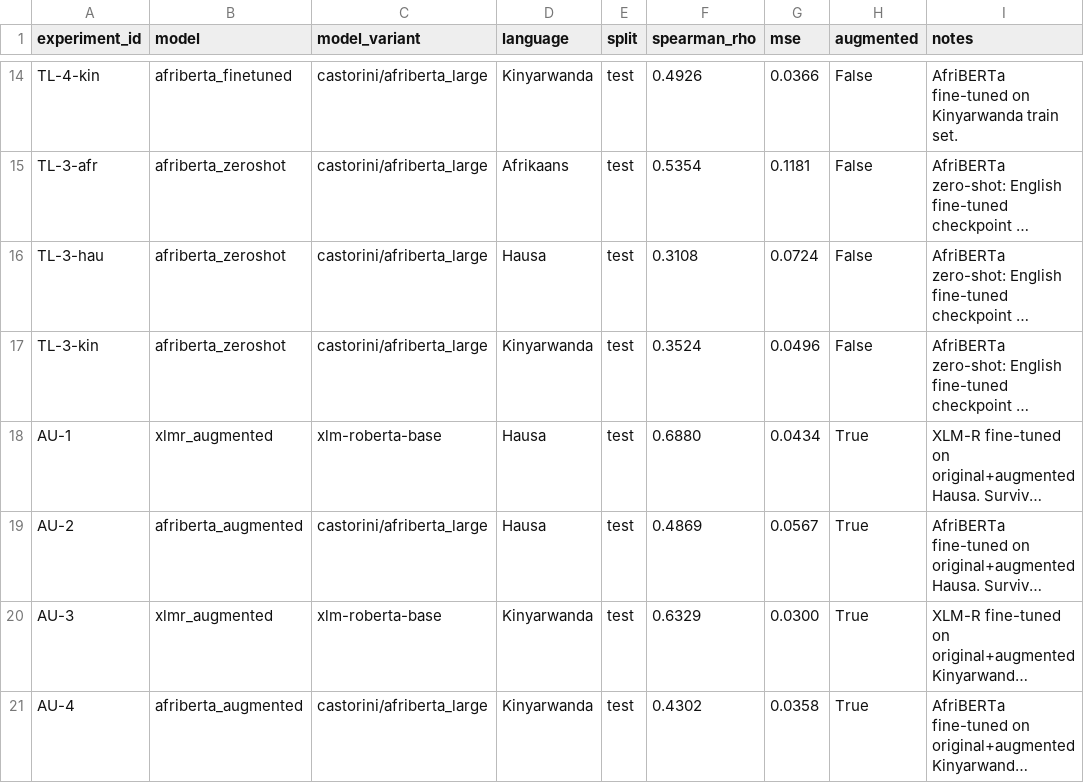
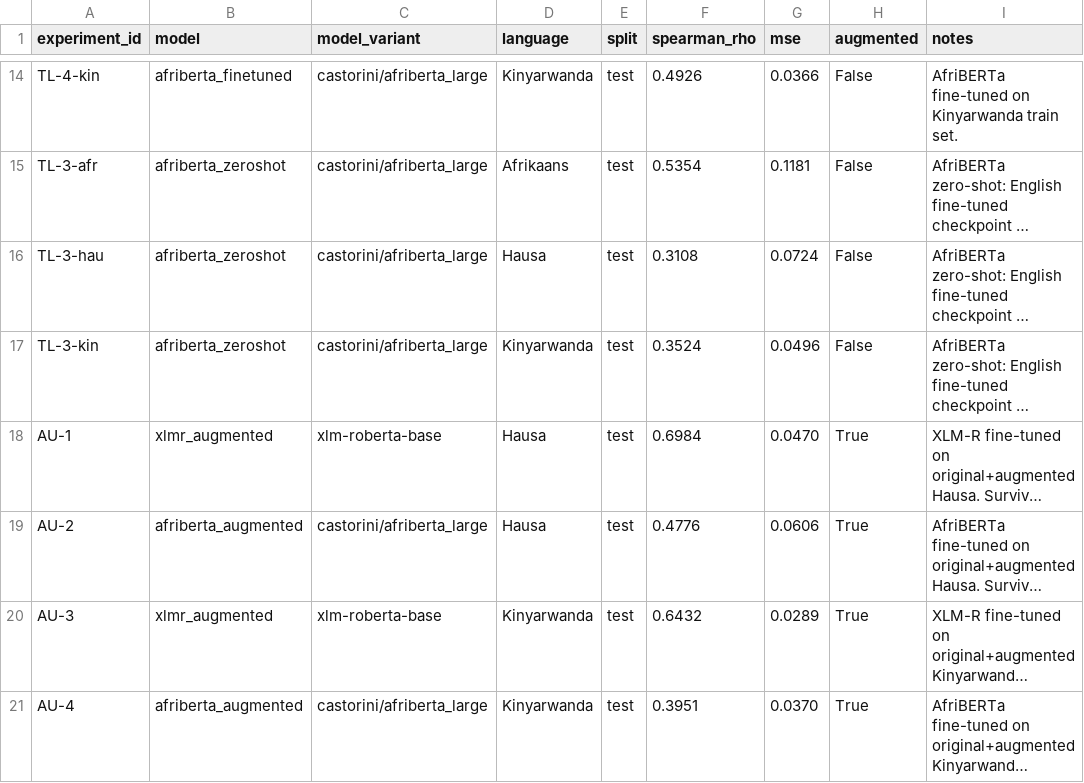
Before and after one commit to angiexbreedt/COS760-NLP-Project, a CSV file: results/results_log.csv, drawn as a sheet; only a part is shown, gaps mark what is left out; long unchanged cells end in …; the diff names each change by its address in the sheet, - before the commit and + after, or states it on an @@ line.

Commit message:
update results to most recent AUG tests

```diff
--- a/results/results_log.csv
+++ b/results/results_log.csv
-F18 (spearman_rho): 0.6880
+F18 (spearman_rho): 0.6984
-G18 (mse): 0.0434
+G18 (mse): 0.0470
-F19 (spearman_rho): 0.4869
+F19 (spearman_rho): 0.4776
-G19 (mse): 0.0567
+G19 (mse): 0.0606
-F20 (spearman_rho): 0.6329
+F20 (spearman_rho): 0.6432
-G20 (mse): 0.0300
+G20 (mse): 0.0289
-F21 (spearman_rho): 0.4302
+F21 (spearman_rho): 0.3951
-G21 (mse): 0.0358
+G21 (mse): 0.0370
```
